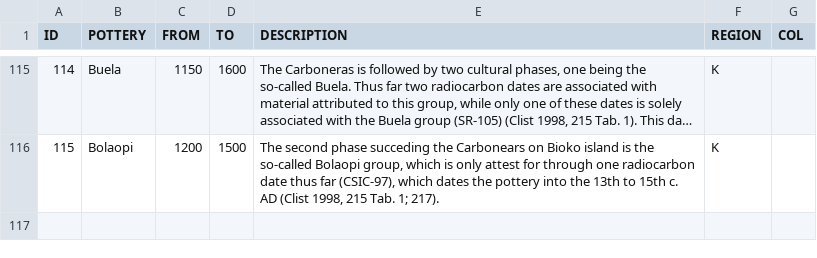
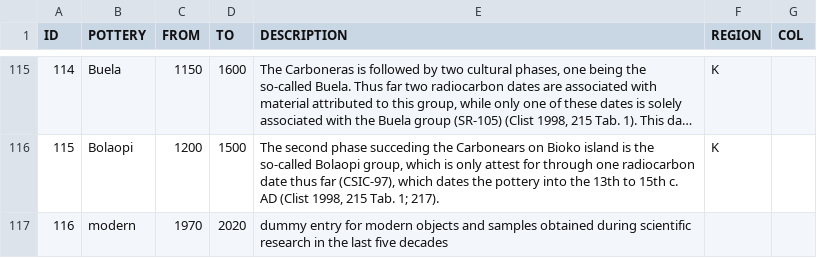
Before and after one commit to dirkseidensticker/aSCAC, a CSV file: potterygroups.csv, drawn as a sheet; only a part is shown, gaps mark what is left out; long unchanged cells end in ….

Commit message:
adde 'modern' dummy group

```diff
--- a/potterygroups.csv
+++ b/potterygroups.csv
@@ -116 +116,2 @@ ID,POTTERY,FROM,TO,DESCRIPTION,REGION,COL
 115,Bolaopi,1200,1500,"The second phase succeding the Carbonears on Bioko island is the so-called Bolaopi group, which is only attest for through one radiocarbon date thus far (CSIC-97), which dates the pottery into the 13th to 15th c. AD (Clist 1998, 215 Tab. 1; 217).",K,
+116,modern,1970,2020,"dummy entry for modern objects and samples obtained during scientific research in the last five decades",,
```
